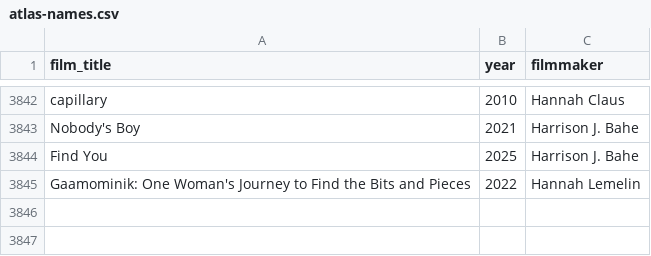
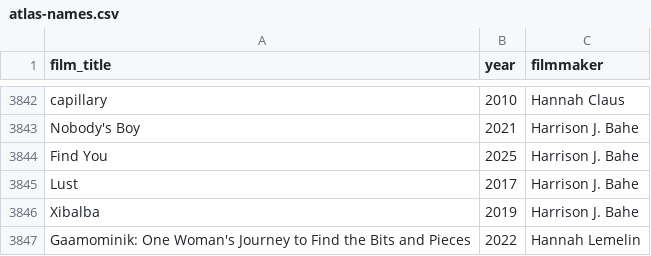
Before and after one commit to jwilliamkennedy/abya-yala-film-atlas, a CSV file: beta/data/atlas-names.csv, drawn as a sheet; only a part is shown, gaps mark what is left out; the diff names each change by its address in the sheet, - before the commit and + after, or states it on an @@ line.

```diff
--- a/beta/data/atlas-names.csv
+++ b/beta/data/atlas-names.csv
+row 3845: Lust | 2017 | Harrison J. Bahe
+row 3846: Xibalba | 2019 | Harrison J. Bahe
```
Also changed, not shown: beta/data/atlas-filmmakers.csv, 13 other files.
